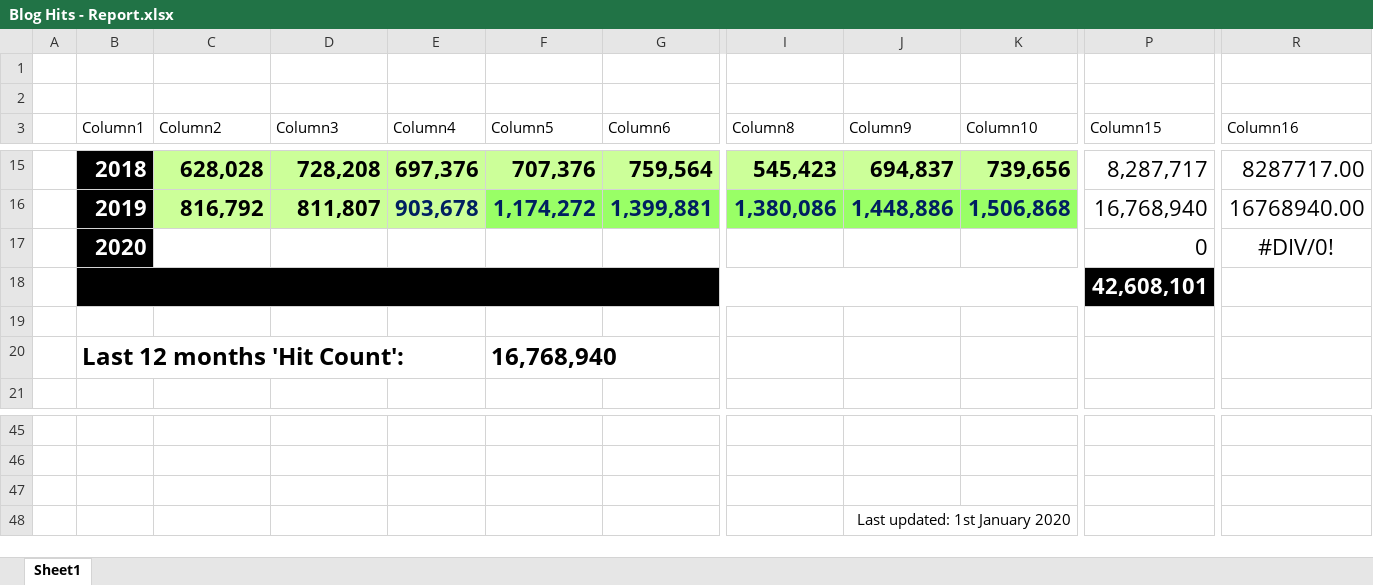
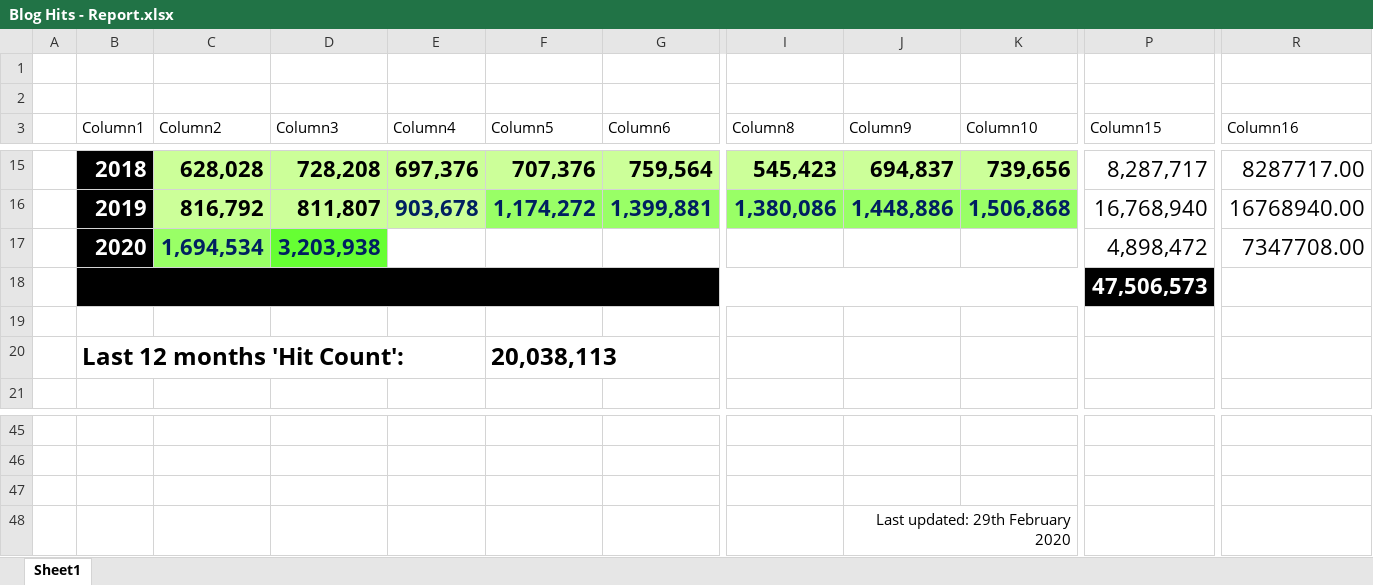
Before and after one commit to kunal-chowdhury/kunal-chowdhury.com, an Excel workbook: blog-stats/Blog Hits - Report.xlsx, sheet Sheet1, drawn as a sheet; only a part is shown, gaps mark what is left out; values as stored, in another font and other column widths than the file's, no borders; charts and pictures and table styles not drawn; removed rows and columns are numbered as before the commit, all else as after; rows hold the shown columns only; the diff names each change by its address in the sheet, - before the commit and + after, or states it on an @@ line.

Commit message:
Blog Statistics (February 2020)

```diff
--- a/blog-stats/Blog Hits - Report.xlsx (sheet Sheet1)
+++ b/blog-stats/Blog Hits - Report.xlsx (sheet Sheet1)
-row 17:  | 2020 |  |  |  |  |  |  |  |  | 0 | #DIV/0!
+row 17:  | 2020 | 1,694,534 | 3,203,938 |  |  |  |  |  |  | 4,898,472 | 7347708.00
-P18 (Column15): 42,608,101
+P18 (Column15): 47,506,573
-F20 (Column5): 16,768,940
+F20 (Column5): 20,038,113
-J48 (Column9): Last updated: 1st January 2020
+J48 (Column9): Last updated: 29th February 2020
```
Also changed, not shown: charts or pictures, 2 other files.
